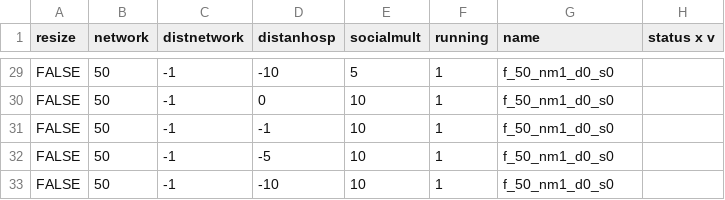
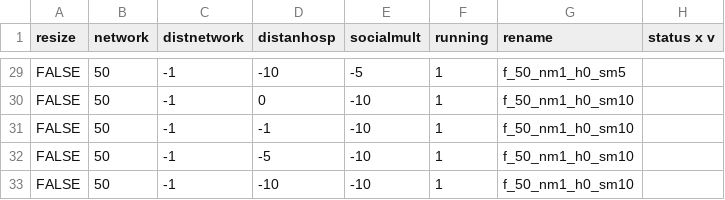
Before and after one commit to RoccoPaolillo/childbirthnet, a CSV file: experiments/experiments.csv, drawn as a sheet; only a part is shown, gaps mark what is left out; the diff covers the shown part only; the diff names each change by its address in the sheet, - before the commit and + after, or states it on an @@ line.

```diff
--- a/experiments/experiments.csv
+++ b/experiments/experiments.csv
-G1: name
+G1: rename
-E29 (socialmult): 5
+E29 (socialmult): -5
-G29 (rename): f_50_nm1_d0_s0
+G29 (rename): f_50_nm1_h0_sm5
-E30:E33 (socialmult): 10
+E30:E33 (socialmult): -10
-G30:G33 (rename): f_50_nm1_d0_s0
+G30:G33 (rename): f_50_nm1_h0_sm10
```
Also changed, not shown: 50 edited cells elsewhere in this file.
